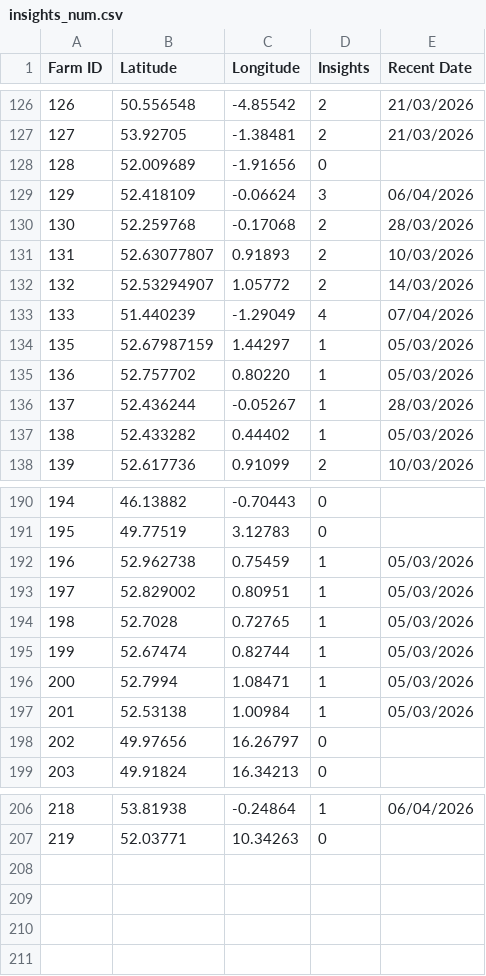
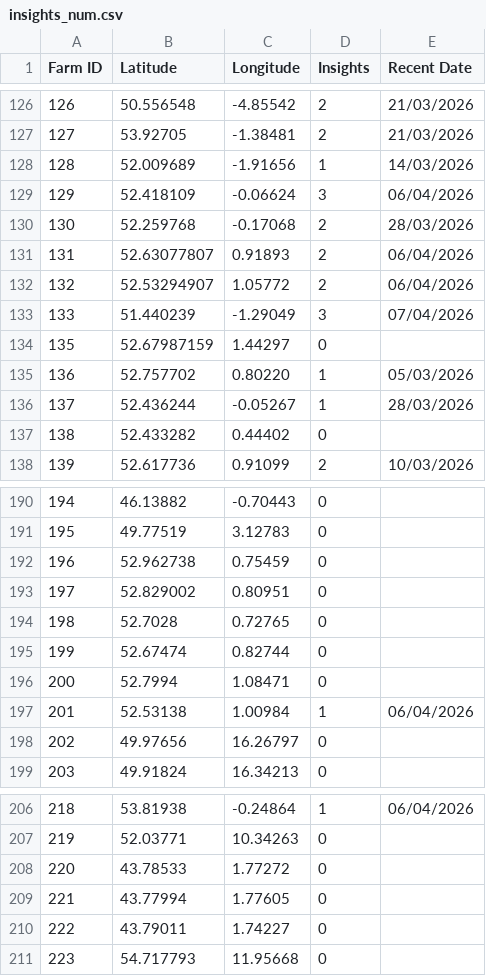
Before and after one commit to PeterMessium/KMZGenerator, a CSV file: insights_num.csv, drawn as a sheet; only a part is shown, gaps mark what is left out; the diff covers the shown part only.

Commit message:
Add files via upload

```diff
--- a/insights_num.csv
+++ b/insights_num.csv
@@ -127,12 +127,12 @@ Farm ID,Latitude,Longitude,Insights,Recent Date
 127,53.92705,-1.38481,2,21/03/2026
-128,52.009689,-1.91656,0,
+128,52.009689,-1.91656,1,14/03/2026
 129,52.418109,-0.06624,3,06/04/2026
 130,52.259768,-0.17068,2,28/03/2026
-131,52.63077807,0.91893,2,10/03/2026
-132,52.53294907,1.05772,2,14/03/2026
-133,51.440239,-1.29049,4,07/04/2026
-135,52.67987159,1.44297,1,05/03/2026
+131,52.63077807,0.91893,2,06/04/2026
+132,52.53294907,1.05772,2,06/04/2026
+133,51.440239,-1.29049,3,07/04/2026
+135,52.67987159,1.44297,0,
 136,52.757702,0.80220,1,05/03/2026
 137,52.436244,-0.05267,1,28/03/2026
-138,52.433282,0.44402,1,05/03/2026
+138,52.433282,0.44402,0,
 139,52.617736,0.91099,2,10/03/2026
@@ -191,8 +191,8 @@ Farm ID,Latitude,Longitude,Insights,Recent Date
 195,49.77519,3.12783,0,
-196,52.962738,0.75459,1,05/03/2026
-197,52.829002,0.80951,1,05/03/2026
-198,52.7028,0.72765,1,05/03/2026
-199,52.67474,0.82744,1,05/03/2026
-200,52.7994,1.08471,1,05/03/2026
-201,52.53138,1.00984,1,05/03/2026
+196,52.962738,0.75459,0,
+197,52.829002,0.80951,0,
+198,52.7028,0.72765,0,
+199,52.67474,0.82744,0,
+200,52.7994,1.08471,0,
+201,52.53138,1.00984,1,06/04/2026
 202,49.97656,16.26797,0,
@@ -207 +207,5 @@ Farm ID,Latitude,Longitude,Insights,Recent Date
 219,52.03771,10.34263,0,
+220,43.78533,1.77272,0,
+221,43.77994,1.77605,0,
+222,43.79011,1.74227,0,
+223,54.717793,11.95668,0,
```
Also changed, not shown: 44 edited cells elsewhere in this file.
